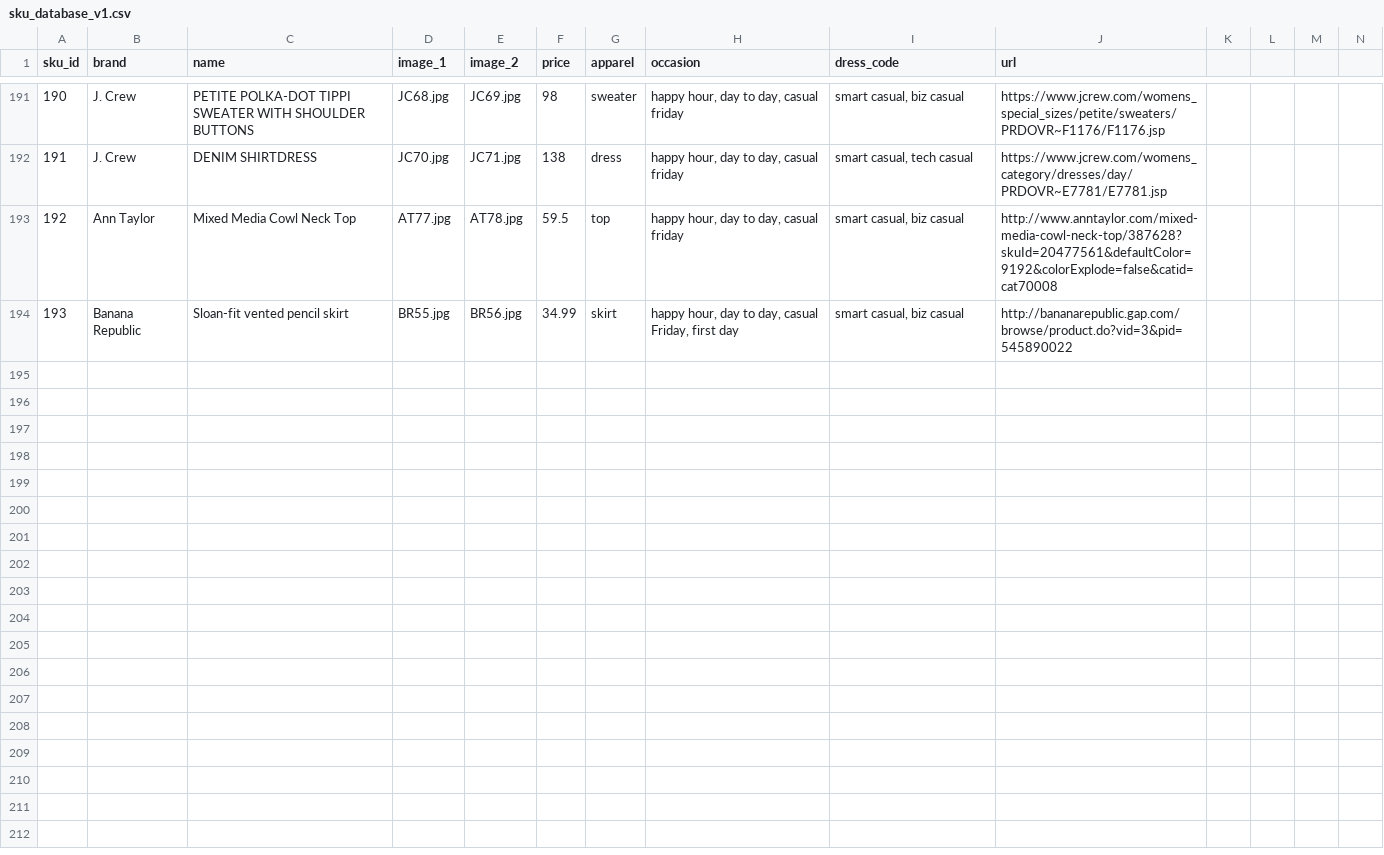
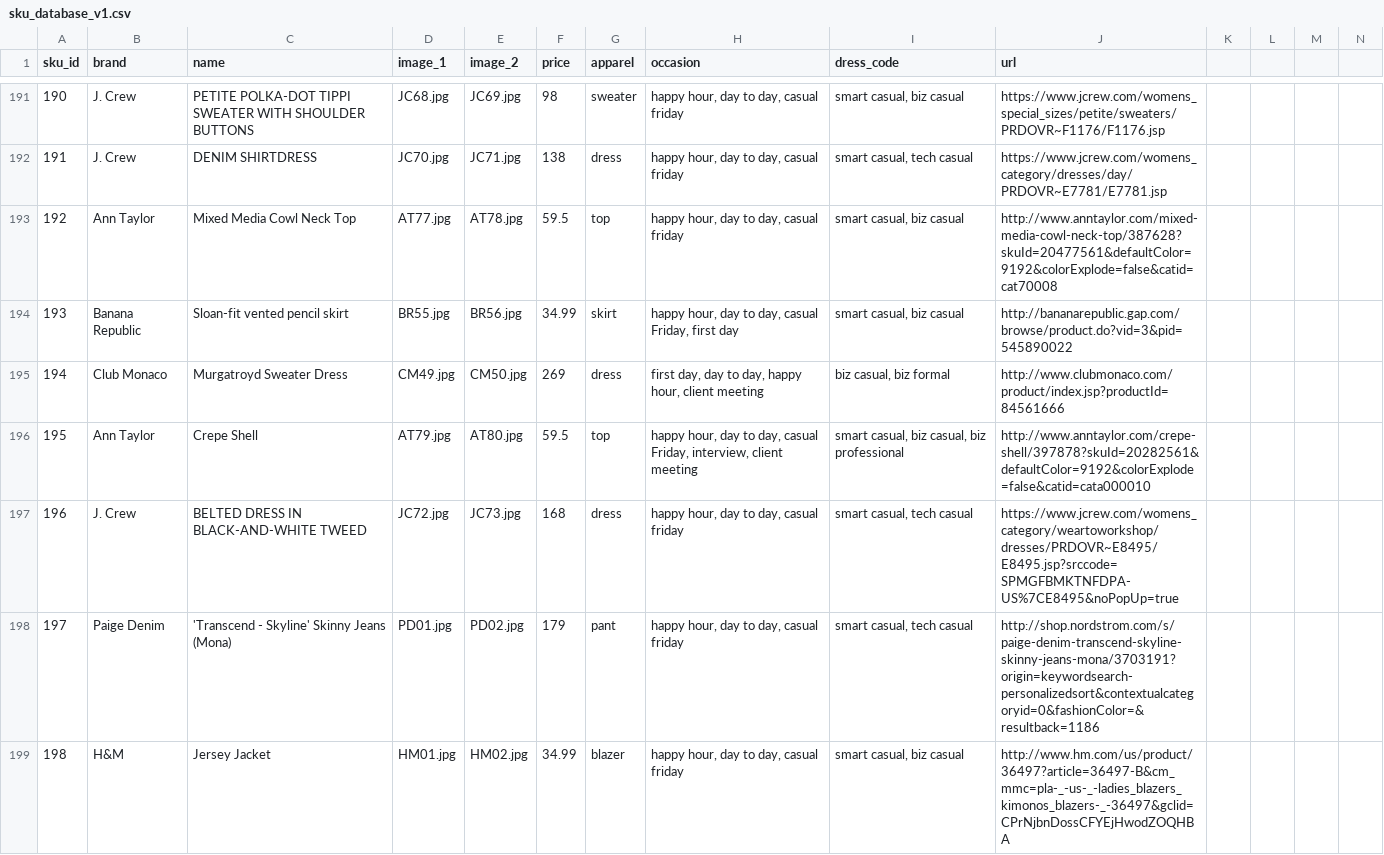
Before and after one commit to cqw1/Eight2Five, a CSV file: sku_database_v1.csv, drawn as a sheet; only a part is shown, gaps mark what is left out; rows hold the shown columns only; the diff names each change by its address in the sheet, - before the commit and + after, or states it on an @@ line.

```diff
--- a/sku_database_v1.csv
+++ b/sku_database_v1.csv
+row 195: 194 | Club Monaco | Murgatroyd Sweater Dress | CM49.jpg | CM50.jpg | 269 | dress | first day, day to day, happy hour, client meeting | biz casual, biz formal | http://www.clubmonaco.com/product/index.jsp?productId=84561666
+row 196: 195 | Ann Taylor | Crepe Shell | AT79.jpg | AT80.jpg | 59.5 | top | happy hour, day to day, casual Friday, interview, client meeting | smart casual, biz casual, biz professional | http://www.anntaylor.com/crepe-shell/397878?skuId=20282561&defaultColor=9192&colorExplode=false&catid=cata000010
+row 197: 196 | J. Crew | BELTED DRESS IN BLACK-AND-WHITE TWEED | JC72.jpg | JC73.jpg | 168 | dress | happy hour, day to day, casual friday | smart casual, tech casual | https://www.jcrew.com/womens_category/weartoworkshop/dresses/PRDOVR~E8495/E8495.jsp?srccode=SPMGFBMKTNFDPA-US%7CE8495&noPopUp=true
+row 198: 197 | Paige Denim | 'Transcend - Skyline' Skinny Jeans (Mona) | PD01.jpg | PD02.jpg | 179 | pant | happy hour, day to day, casual friday | smart casual, tech casual | http://shop.nordstrom.com/s/paige-denim-transcend-skyline-skinny-jeans-mona/3703191?origin=keywordsearch-personalizedsort&contextualcategoryid=0&fashionColor=&resultback=1186
+row 199: 198 | H&M | Jersey Jacket | HM01.jpg | HM02.jpg | 34.99 | blazer | happy hour, day to day, casual friday | smart casual, biz casual | http://www.hm.com/us/product/36497?article=36497-B&cm_mmc=pla-_-us-_-ladies_blazers_kimonos_blazers-_-36497&gclid=CPrNjbnDossCFYEjHwodZOQHBA
```
Also changed, not shown: categories.csv, www_database.csv, 17 other files.
